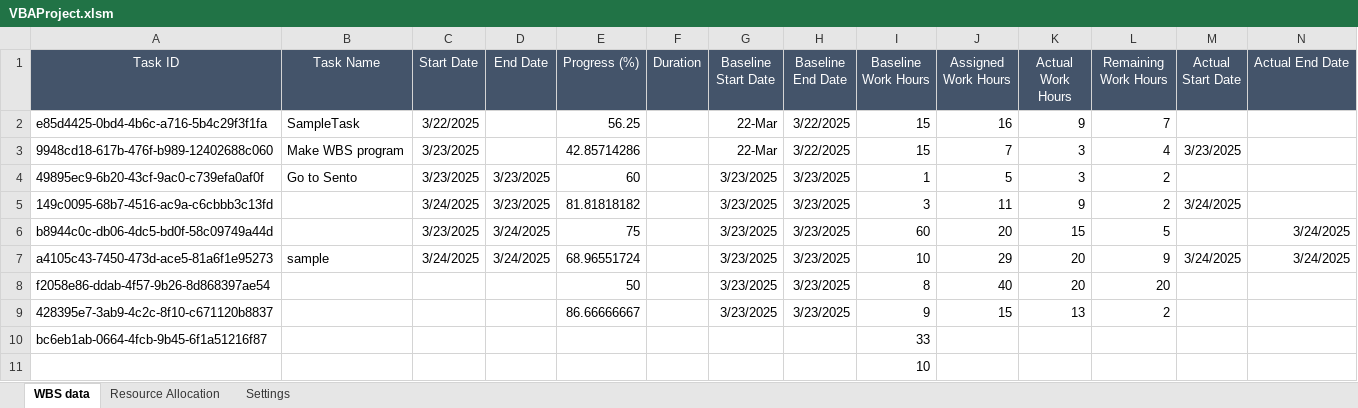
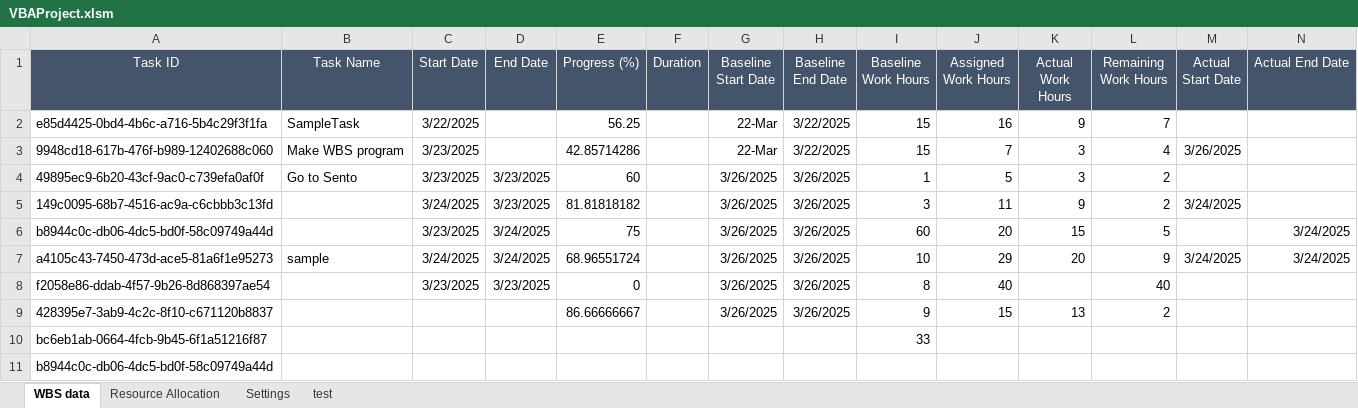
Before and after one commit to yasuhiro112358/WBS, an Excel workbook: VBAProject.xlsm, sheet WBS data, drawn as a sheet; only a part is shown; values as stored, in another font and other column widths than the file's, no borders; charts and pictures not drawn; removed rows and columns are numbered as before the commit, all else as after; rows hold the shown columns only; the diff names each change by its address in the sheet, - before the commit and + after, or states it on an @@ line.

Commit message:
Refactor modTaskManagement to use consistent naming conventions for date variables

```diff
--- a/VBAProject.xlsm (sheet WBS data)
+++ b/VBAProject.xlsm (sheet WBS data)
+sheet tab: test
-M3 (Actual Start Date): 3/23/2025
+M3 (Actual Start Date): 3/26/2025
-G4:G9 (Baseline Start Date): 3/23/2025
+G4:G9 (Baseline Start Date): 3/26/2025
-H4:H9 (Baseline End Date): 3/23/2025
+H4:H9 (Baseline End Date): 3/26/2025
-C8 (Start Date): (empty)
+C8 (Start Date): 3/23/2025
-D8 (End Date): (empty)
+D8 (End Date): 3/23/2025
-E8 (Progress (%)): 50
+E8 (Progress (%)): 0
-K8 (Actual Work Hours): 20
+K8 (Actual Work Hours): (empty)
-L8 (Remaining Work Hours): 20
+L8 (Remaining Work Hours): 40
-row 11:  |  |  |  |  |  |  |  | 10
+row 11: b8944c0c-db06-4dc5-bd0f-58c09749a44d
```
Also changed, not shown: charts or pictures, 1 other file.
